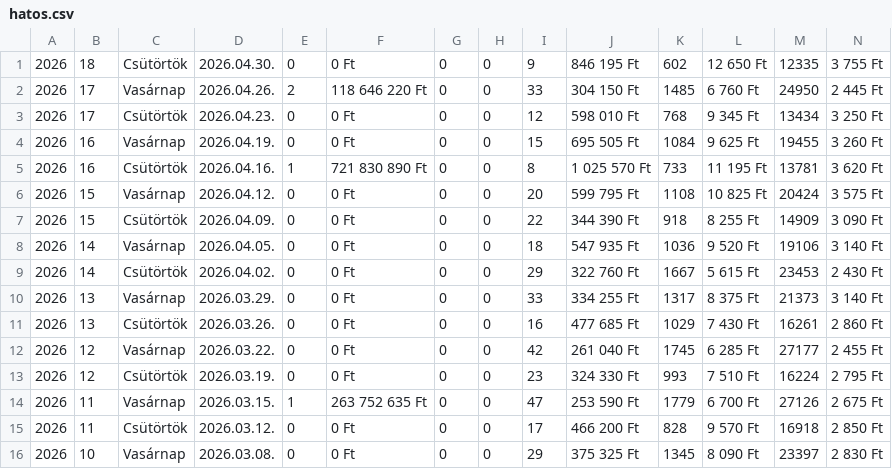
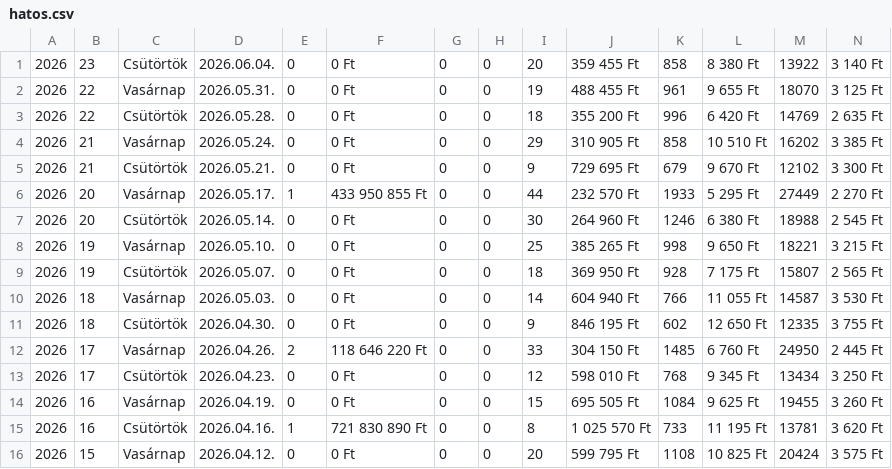
Before and after one commit to karsaib/lotto, a CSV file: hatos.csv, drawn as a sheet; only a part is shown; the shorter side is filled out with more unchanged rows; rows hold the shown columns only; the diff names each change by its address in the sheet, - before the commit and + after, or states it on an @@ line.

```diff
--- a/hatos.csv
+++ b/hatos.csv
+row 1: 2026 | 23 | Csütörtök | 2026.06.04. | 0 | 0 Ft | 0 | 0 | 20 | 359 455 Ft | 858 | 8 380 Ft | 13922 | 3 140 Ft
+row 2: 2026 | 22 | Vasárnap | 2026.05.31. | 0 | 0 Ft | 0 | 0 | 19 | 488 455 Ft | 961 | 9 655 Ft | 18070 | 3 125 Ft
+row 3: 2026 | 22 | Csütörtök | 2026.05.28. | 0 | 0 Ft | 0 | 0 | 18 | 355 200 Ft | 996 | 6 420 Ft | 14769 | 2 635 Ft
+row 4: 2026 | 21 | Vasárnap | 2026.05.24. | 0 | 0 Ft | 0 | 0 | 29 | 310 905 Ft | 858 | 10 510 Ft | 16202 | 3 385 Ft
+row 5: 2026 | 21 | Csütörtök | 2026.05.21. | 0 | 0 Ft | 0 | 0 | 9 | 729 695 Ft | 679 | 9 670 Ft | 12102 | 3 300 Ft
+row 6: 2026 | 20 | Vasárnap | 2026.05.17. | 1 | 433 950 855 Ft | 0 | 0 | 44 | 232 570 Ft | 1933 | 5 295 Ft | 27449 | 2 270 Ft
+row 7: 2026 | 20 | Csütörtök | 2026.05.14. | 0 | 0 Ft | 0 | 0 | 30 | 264 960 Ft | 1246 | 6 380 Ft | 18988 | 2 545 Ft
+row 8: 2026 | 19 | Vasárnap | 2026.05.10. | 0 | 0 Ft | 0 | 0 | 25 | 385 265 Ft | 998 | 9 650 Ft | 18221 | 3 215 Ft
+row 9: 2026 | 19 | Csütörtök | 2026.05.07. | 0 | 0 Ft | 0 | 0 | 18 | 369 950 Ft | 928 | 7 175 Ft | 15807 | 2 565 Ft
+row 10: 2026 | 18 | Vasárnap | 2026.05.03. | 0 | 0 Ft | 0 | 0 | 14 | 604 940 Ft | 766 | 11 055 Ft | 14587 | 3 530 Ft
```
Also changed, not shown: 1 other file.
